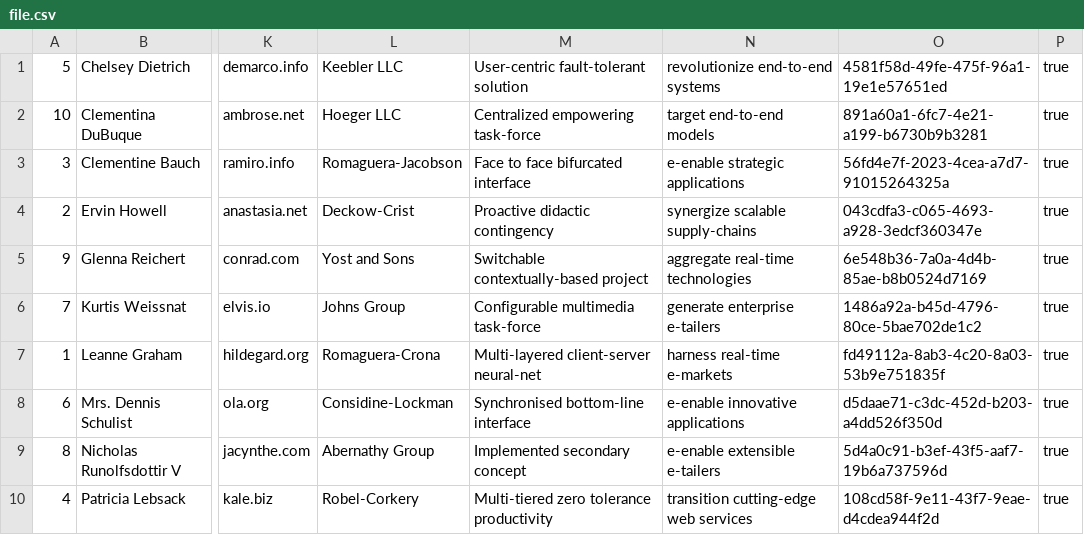
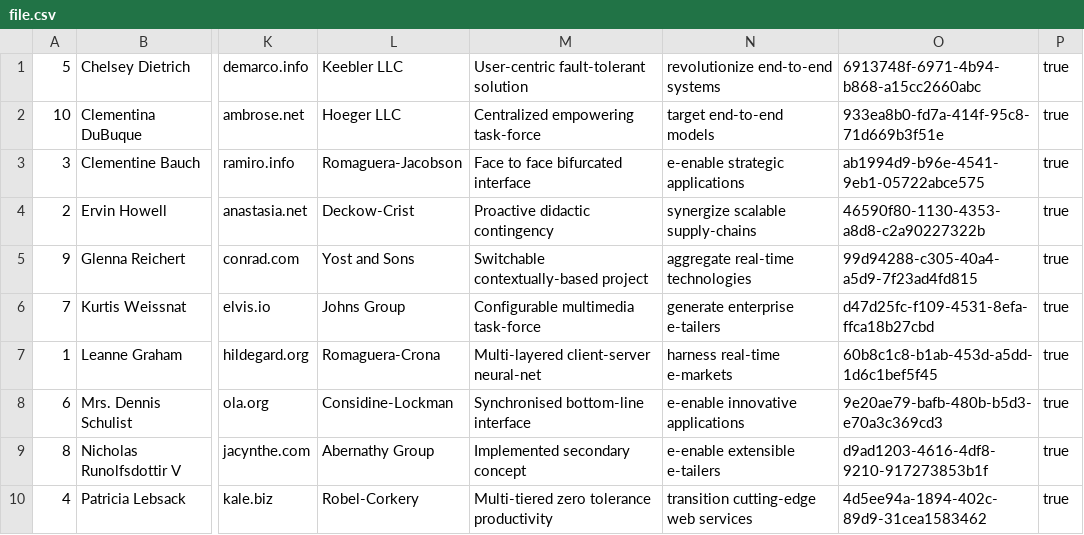
Before and after one commit to sabinetor12/progettoUtentiPcto, a CSV file: file.csv, drawn as a sheet; only a part is shown, gaps mark what is left out; the diff names each change by its address in the sheet, - before the commit and + after, or states it on an @@ line.

```diff
--- a/file.csv
+++ b/file.csv
-O1: 4581f58d-49fe-475f-96a1-19e1e57651ed
+O1: 6913748f-6971-4b94-b868-a15cc2660abc
-O2: 891a60a1-6fc7-4e21-a199-b6730b9b3281
+O2: 933ea8b0-fd7a-414f-95c8-71d669b3f51e
-O3: 56fd4e7f-2023-4cea-a7d7-91015264325a
+O3: ab1994d9-b96e-4541-9eb1-05722abce575
-O4: 043cdfa3-c065-4693-a928-3edcf360347e
+O4: 46590f80-1130-4353-a8d8-c2a90227322b
-O5: 6e548b36-7a0a-4d4b-85ae-b8b0524d7169
+O5: 99d94288-c305-40a4-a5d9-7f23ad4fd815
-O6: 1486a92a-b45d-4796-80ce-5bae702de1c2
+O6: d47d25fc-f109-4531-8efa-ffca18b27cbd
-O7: fd49112a-8ab3-4c20-8a03-53b9e751835f
+O7: 60b8c1c8-b1ab-453d-a5dd-1d6c1bef5f45
-O8: d5daae71-c3dc-452d-b203-a4dd526f350d
+O8: 9e20ae79-bafb-480b-b5d3-e70a3c369cd3
-O9: 5d4a0c91-b3ef-43f5-aaf7-19b6a737596d
+O9: d9ad1203-4616-4df8-9210-917273853b1f
-O10: 108cd58f-9e11-43f7-9eae-d4cdea944f2d
+O10: 4d5ee94a-1894-402c-89d9-31cea1583462
```
Also changed, not shown: 1 other file.
